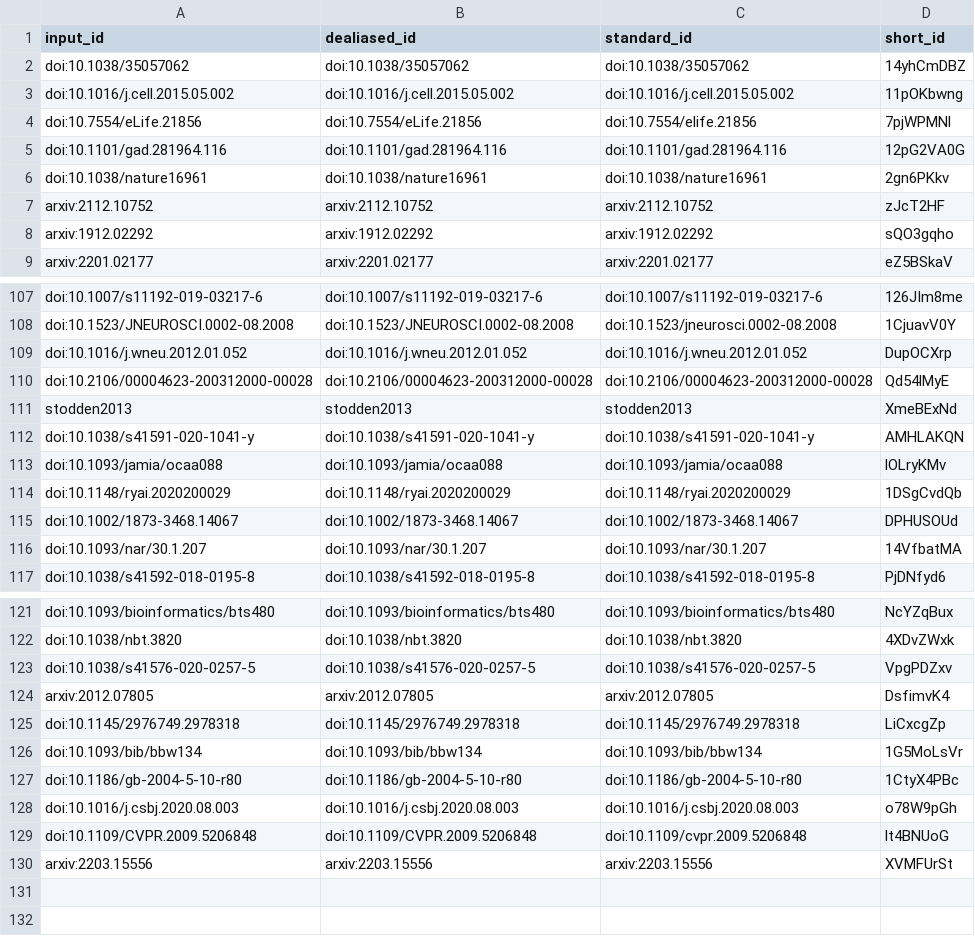
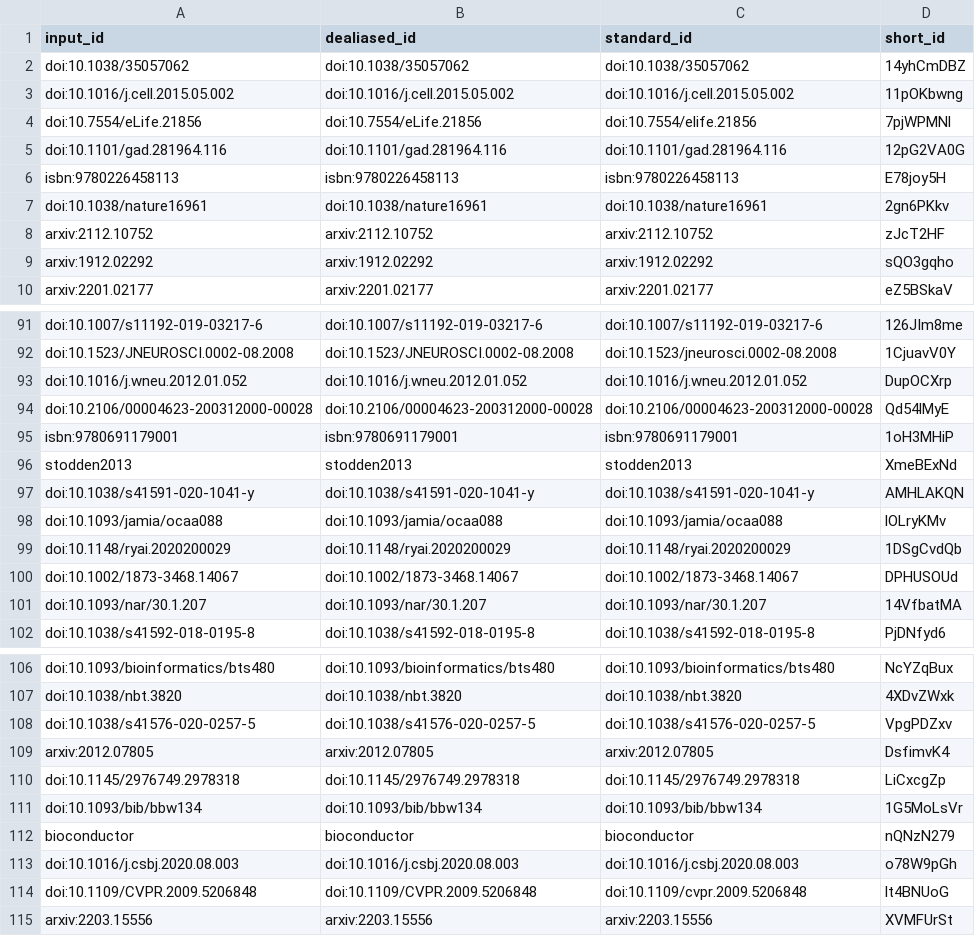
Before and after one commit to greenelab/ben_heil_dissertation, a TSV file: citations.tsv, drawn as a sheet; only a part is shown, gaps mark what is left out; the diff covers the shown part only.

```diff
--- a/citations.tsv
+++ b/citations.tsv
@@ -5,2 +5,3 @@ doi:10.7554/eLife.21856	doi:10.7554/eLife.21856	doi:10.7554/elife.21856	7pjWPMNl
 doi:10.1101/gad.281964.116	doi:10.1101/gad.281964.116	doi:10.1101/gad.281964.116	12pG2VA0G
+isbn:9780226458113	isbn:9780226458113	isbn:9780226458113	E78joy5H
 doi:10.1038/nature16961	doi:10.1038/nature16961	doi:10.1038/nature16961	2gn6PKkv
@@ -110,2 +94,3 @@ doi:10.1016/j.wneu.2012.01.052	doi:10.1016/j.wneu.2012.01.052	doi:10.1016/j.wneu
 doi:10.2106/00004623-200312000-00028	doi:10.2106/00004623-200312000-00028	doi:10.2106/00004623-200312000-00028	Qd54lMyE
+isbn:9780691179001	isbn:9780691179001	isbn:9780691179001	1oH3MHiP
 stodden2013	stodden2013	stodden2013	XmeBExNd
@@ -126,3 +111,3 @@ doi:10.1145/2976749.2978318	doi:10.1145/2976749.2978318	doi:10.1145/2976749.2978
 doi:10.1093/bib/bbw134	doi:10.1093/bib/bbw134	doi:10.1093/bib/bbw134	1G5MoLsVr
-doi:10.1186/gb-2004-5-10-r80	doi:10.1186/gb-2004-5-10-r80	doi:10.1186/gb-2004-5-10-r80	1CtyX4PBc
+bioconductor	bioconductor	bioconductor	nQNzN279
 doi:10.1016/j.csbj.2020.08.003	doi:10.1016/j.csbj.2020.08.003	doi:10.1016/j.csbj.2020.08.003	o78W9pGh
```
Also changed, not shown: 2 added rows, 18 removed rows and 1 moved row elsewhere in this file, 7 other files.
